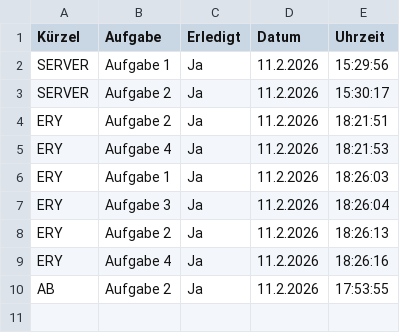
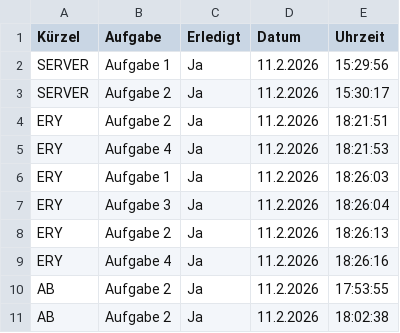
Before and after one commit to ery524/AzubiApp, a CSV file: Azubi Tabelle/Aufgaben-Tabelle.csv, drawn as a sheet.

```diff
--- a/Azubi Tabelle/Aufgaben-Tabelle.csv
+++ b/Azubi Tabelle/Aufgaben-Tabelle.csv
@@ -10 +10,2 @@ ERY;Aufgabe 4;Ja;11.2.2026;18:26:16
 AB;Aufgabe 2;Ja;11.2.2026;17:53:55
+AB;Aufgabe 2;Ja;11.2.2026;18:02:38
```
Also changed, not shown: 1 other file.
